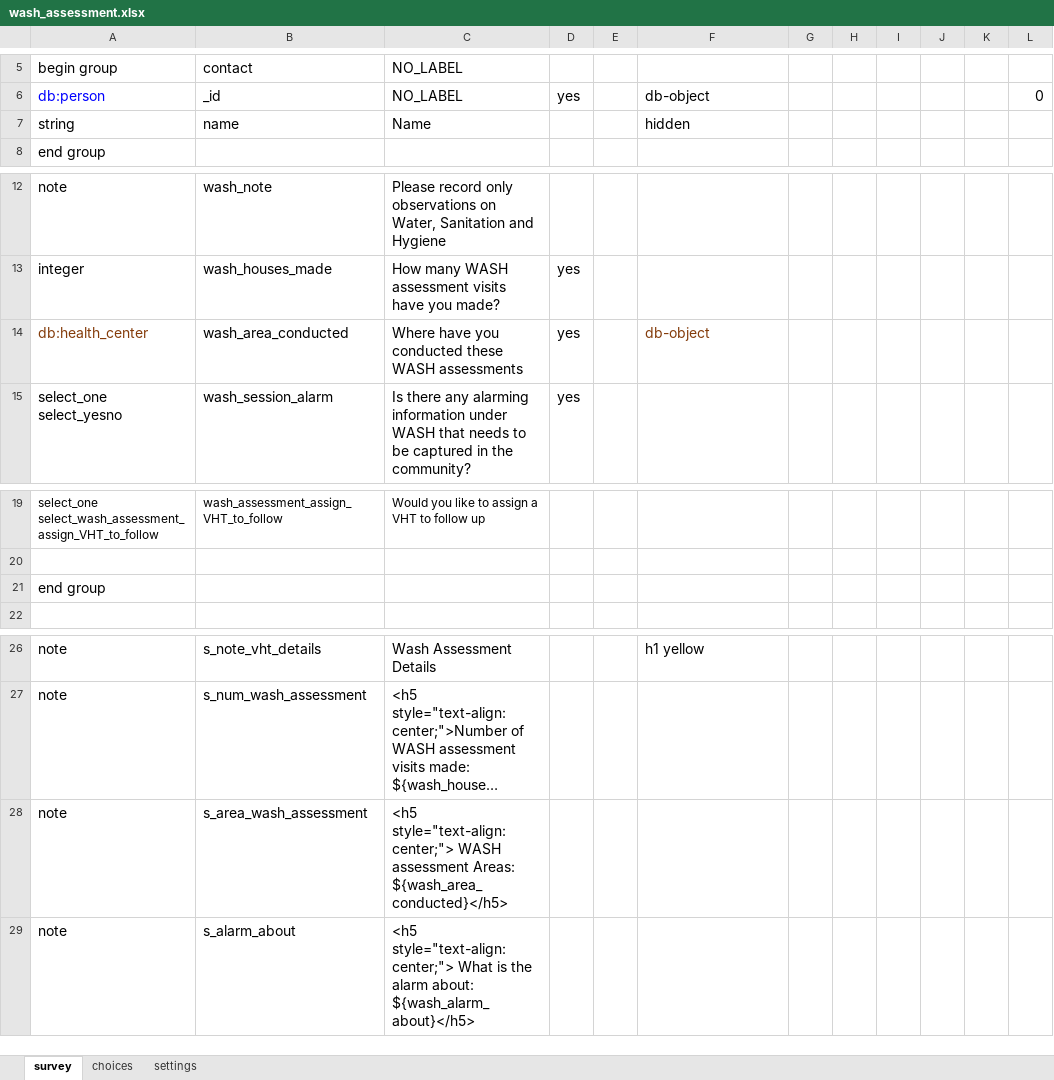
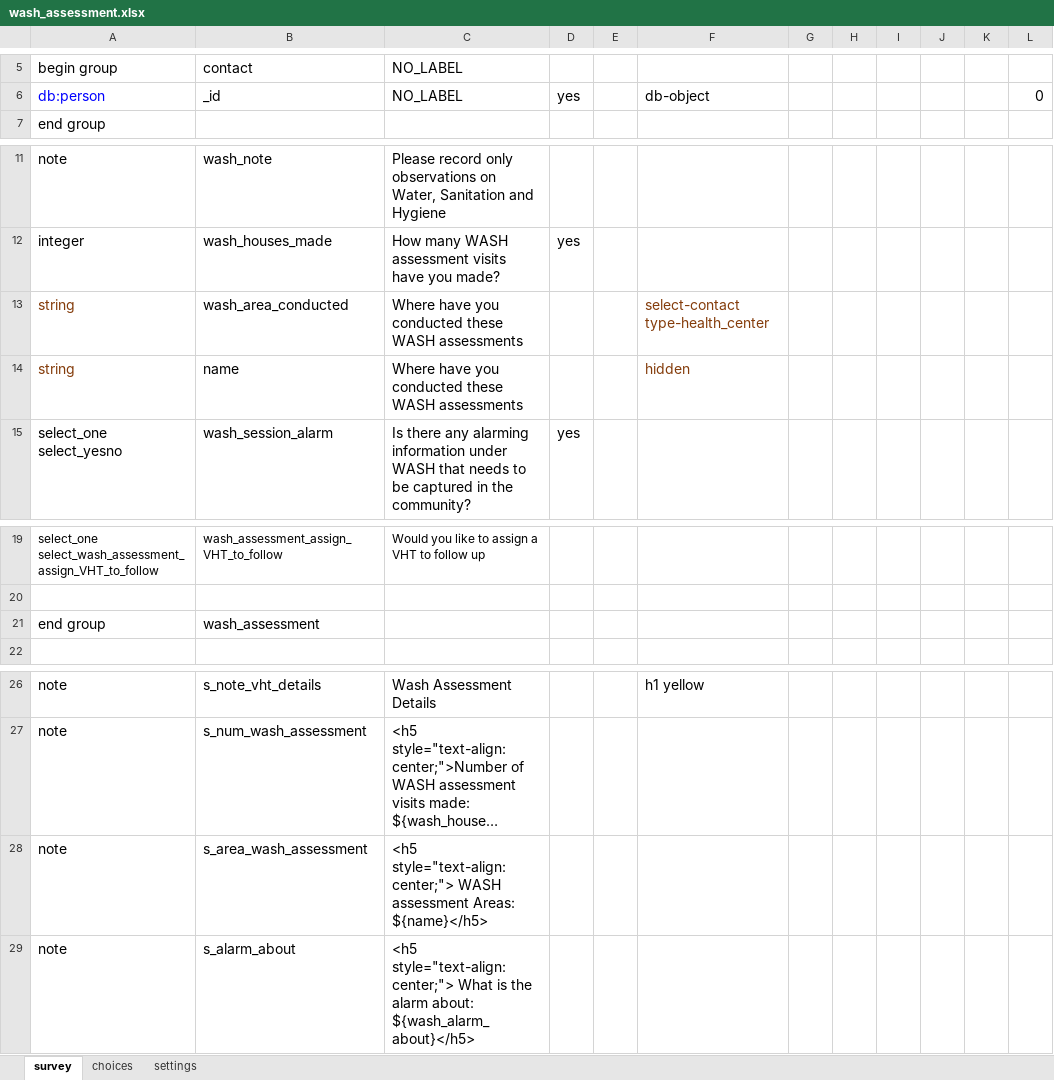
Before and after one commit to medic/cht-accelerator, an Excel workbook: Guild Digital/Example CHT application/forms/app/wash_assessment.xlsx, sheet survey, drawn as a sheet; only a part is shown, gaps mark what is left out; long unchanged cells end in …; values as stored, in another font and other column widths than the file's, no borders; removed rows and columns are numbered as before the commit, all else as after; the diff names each change by its address in the sheet, - before the commit and + after, or states it on an @@ line.

Commit message:
wash_assessment

```diff
--- a/Guild Digital/Example CHT application/forms/app/wash_assessment.xlsx (sheet survey)
+++ b/Guild Digital/Example CHT application/forms/app/wash_assessment.xlsx (sheet survey)
-row 7: string | name | Name |  |  | hidden
-row 14: db:health_center | wash_area_conducted | Where have you conducted these WASH assessments | yes |  | db-object
+row 13: string | wash_area_conducted | Where have you conducted these WASH assessments |  |  | select-contact type-health_center
+row 14: string | name | Where have you conducted these WASH assessments |  |  | hidden
-B21: (empty)
+B21: wash_assessment
-C28: …assessment Areas: ${wash_area_conducted}</h5>
+C28: …assessment Areas: ${name}</h5>
```
Also changed, not shown: sheet settings.
